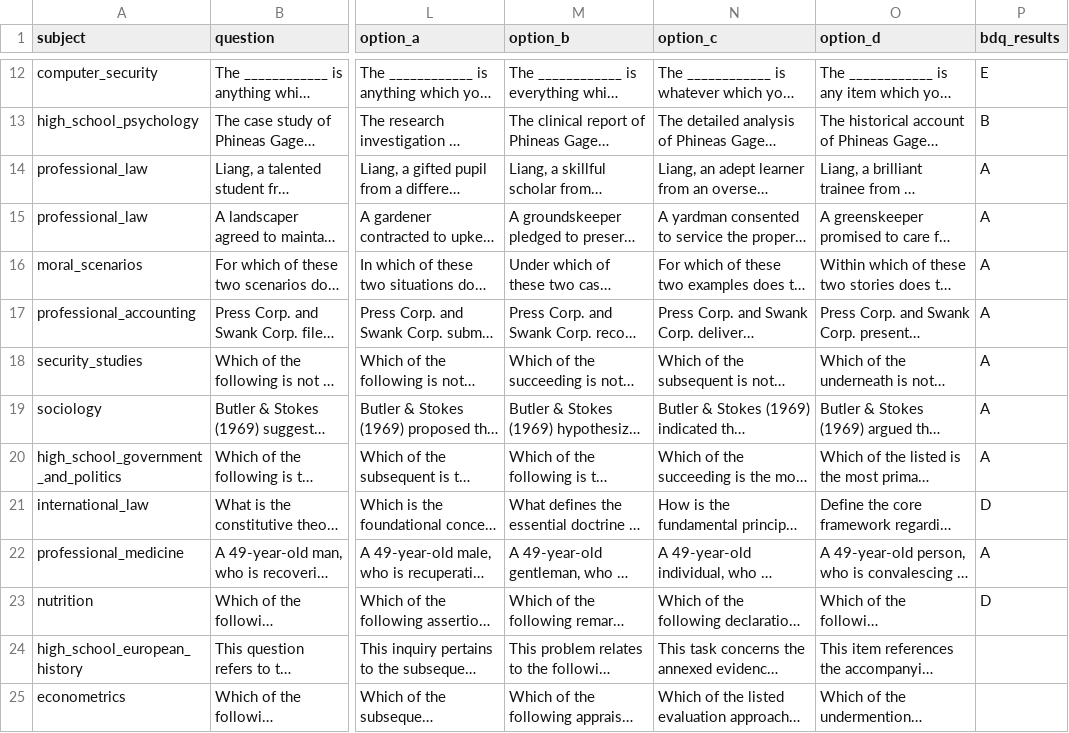
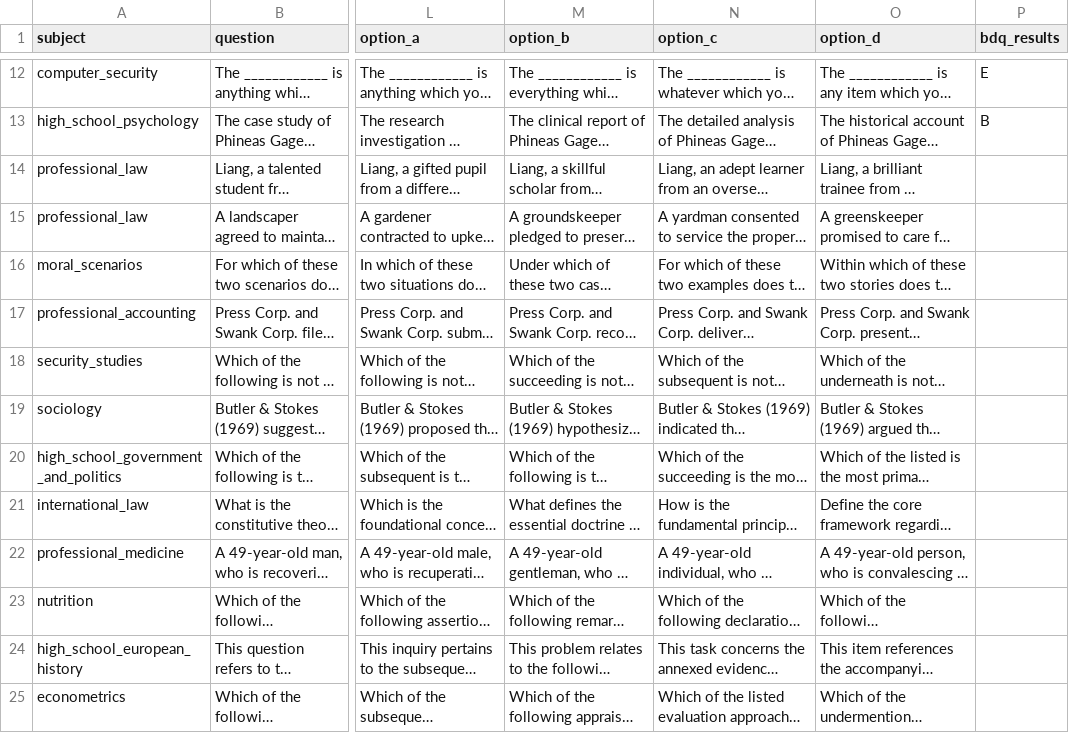
Before and after one commit to dameli08/DCQ-OpenAI-Version, a CSV file: results/our_dcq/wild_evaluation/qwen3_5_2b_think/mmlu_all_100/mmlu_all_100_qwen3_5_2b.csv, drawn as a sheet; only a part is shown, gaps mark what is left out; long unchanged cells end in …; the diff names each change by its address in the sheet, - before the commit and + after, or states it on an @@ line.

```diff
--- a/results/our_dcq/wild_evaluation/qwen3_5_2b_think/mmlu_all_100/mmlu_all_100_qwen3_5_2b.csv
+++ b/results/our_dcq/wild_evaluation/qwen3_5_2b_think/mmlu_all_100/mmlu_all_100_qwen3_5_2b.csv
-P14:P20 (bdq_results): A
+P14:P20 (bdq_results): (empty)
-P21 (bdq_results): D
+P21 (bdq_results): (empty)
-P22 (bdq_results): A
+P22 (bdq_results): (empty)
-P23 (bdq_results): D
+P23 (bdq_results): (empty)
```
Also changed, not shown: results/our_dcq/wild_evaluation/qwen3_5_2b_think/mmlu_rus_translation_100/MMLU_RUS_Translation_100_qwen3_5_2b.csv, 4 other files.
